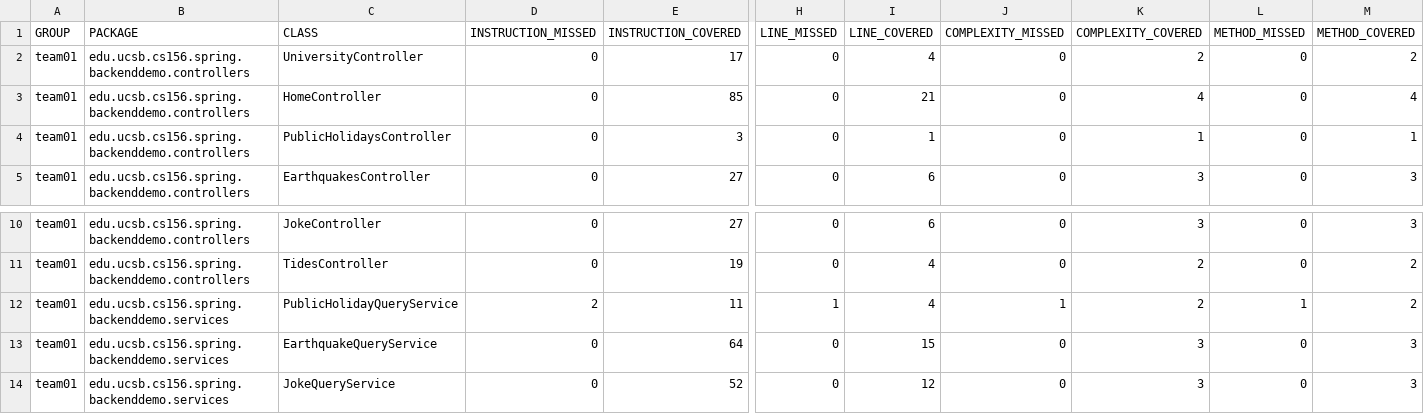
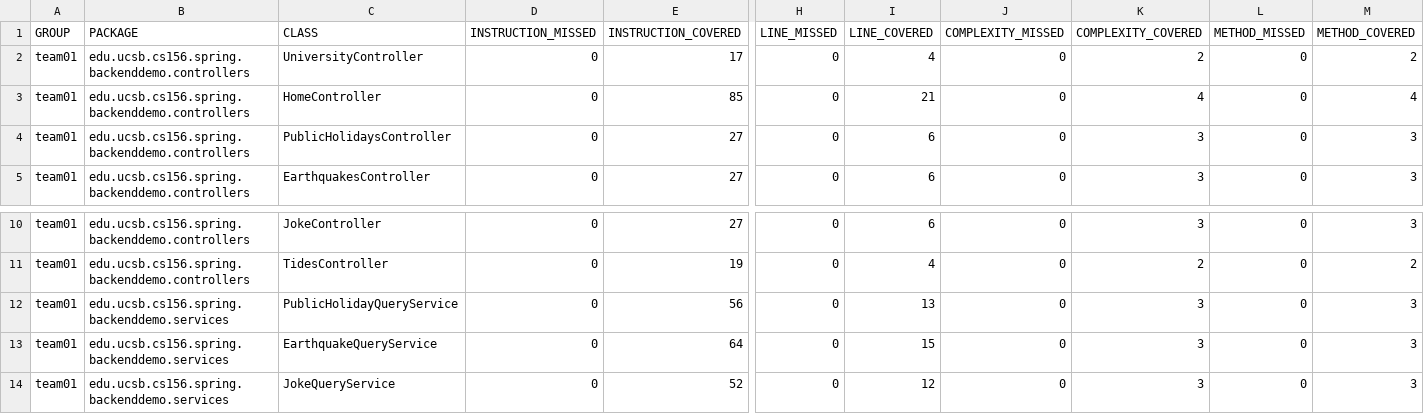
Before and after one commit to ucsb-cs156-s24/team01-s24-5pm-7, a CSV file: jacoco/jacoco.csv, drawn as a sheet; only a part is shown, gaps mark what is left out; the diff names each change by its address in the sheet, - before the commit and + after, or states it on an @@ line.

```diff
--- a/jacoco/jacoco.csv
+++ b/jacoco/jacoco.csv
-E4 (INSTRUCTION_COVERED): 3
+E4 (INSTRUCTION_COVERED): 27
-I4 (LINE_COVERED): 1
+I4 (LINE_COVERED): 6
-K4 (COMPLEXITY_COVERED): 1
+K4 (COMPLEXITY_COVERED): 3
-M4 (METHOD_COVERED): 1
+M4 (METHOD_COVERED): 3
-D12 (INSTRUCTION_MISSED): 2
+D12 (INSTRUCTION_MISSED): 0
-E12 (INSTRUCTION_COVERED): 11
+E12 (INSTRUCTION_COVERED): 56
-H12 (LINE_MISSED): 1
+H12 (LINE_MISSED): 0
-I12 (LINE_COVERED): 4
+I12 (LINE_COVERED): 13
-J12 (COMPLEXITY_MISSED): 1
+J12 (COMPLEXITY_MISSED): 0
-K12 (COMPLEXITY_COVERED): 2
+K12 (COMPLEXITY_COVERED): 3
-L12 (METHOD_MISSED): 1
+L12 (METHOD_MISSED): 0
-M12 (METHOD_COVERED): 2
+M12 (METHOD_COVERED): 3
```
Also changed, not shown: 11 other files.
